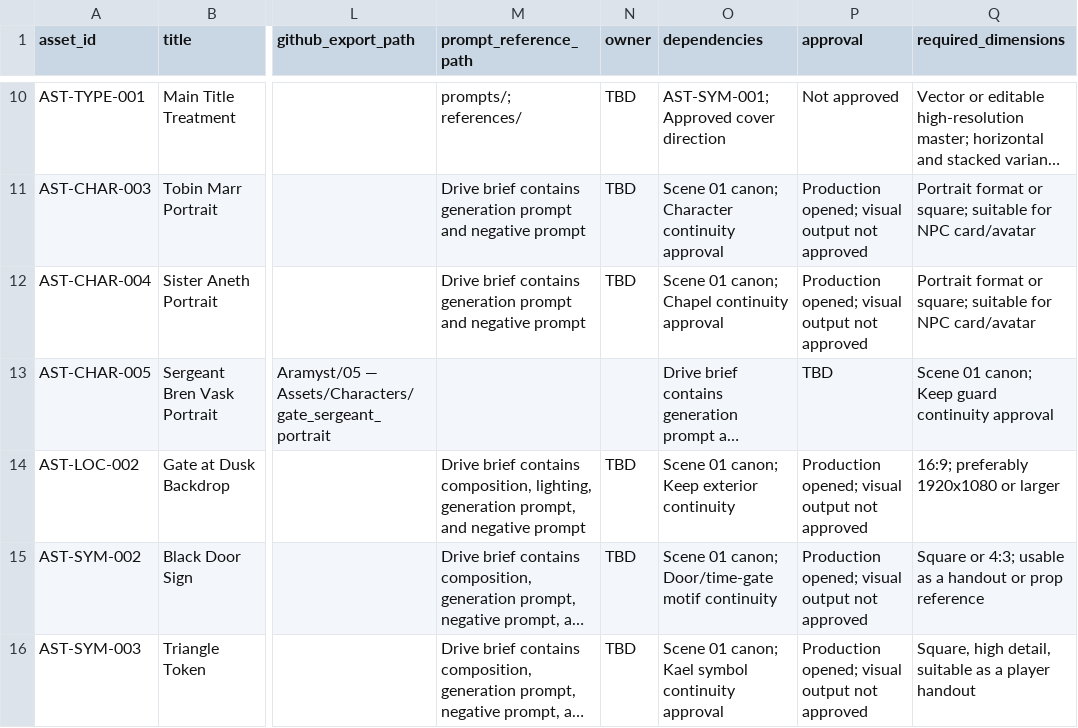
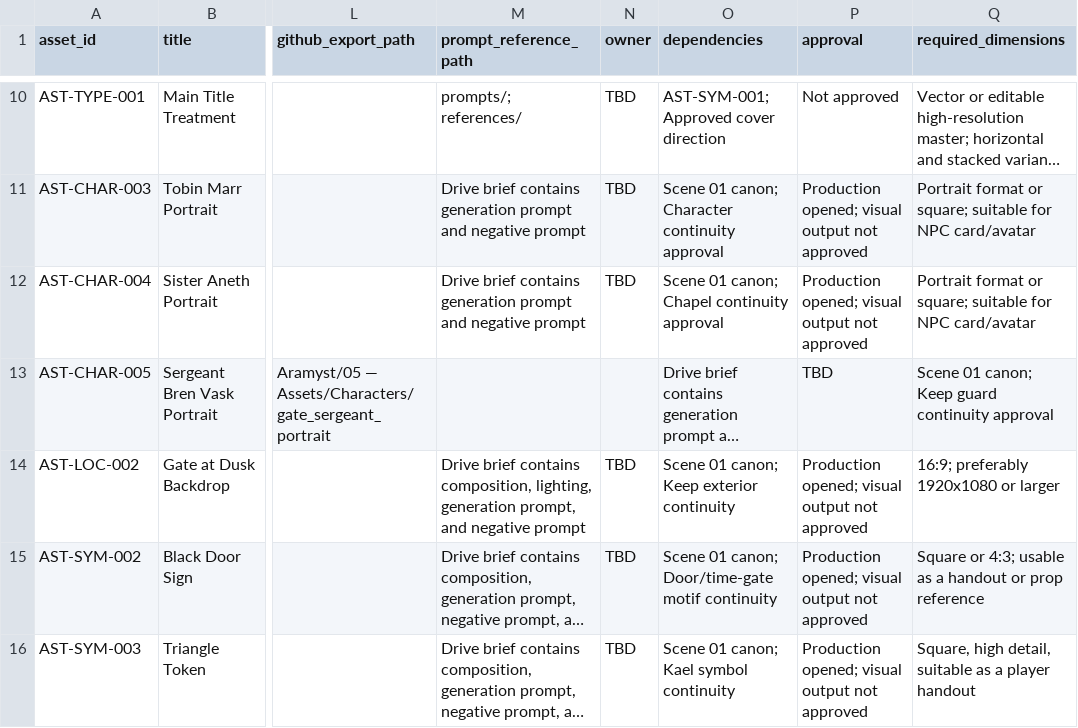
Before and after one commit to JamesJedi420/aramyst-book-assets, a CSV file: ASSET_MANIFEST.csv, drawn as a sheet; only a part is shown, gaps mark what is left out; long unchanged cells end in …; the diff names each change by its address in the sheet, - before the commit and + after, or states it on an @@ line.

Commit message:
Restore unrelated asset dependency during map registry reconciliation

```diff
--- a/ASSET_MANIFEST.csv
+++ b/ASSET_MANIFEST.csv
-O16 (dependencies): Scene 01 canon; Kael symbol continuity approval
+O16 (dependencies): Scene 01 canon; Kael symbol continuity
```
